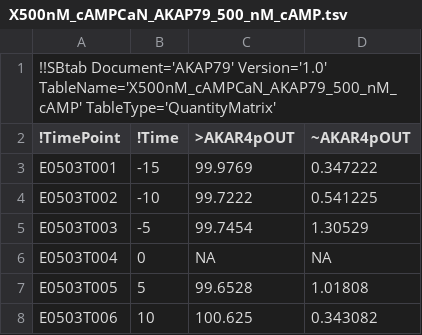
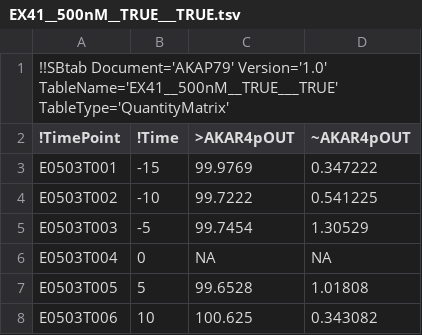
Before and after one commit to icpm-kth/AKAP79, a TSV file: EX41__500nM__TRUE___TRUE.tsv (was X500nM_cAMPCaN_AKAP79_500_nM_cAMP.tsv), drawn as a sheet; only a part is shown.

```diff
--- a/X500nM_cAMPCaN_AKAP79_500_nM_cAMP.tsv
+++ b/EX41__500nM__TRUE___TRUE.tsv
@@ -1,2 +1,2 @@
-!!SBtab Document='AKAP79' Version='1.0' TableName='X500nM_cAMPCaN_AKAP79_500_nM_cAMP' TableType='QuantityMatrix'
+!!SBtab Document='AKAP79' Version='1.0' TableName='EX41__500nM__TRUE___TRUE' TableType='QuantityMatrix'
 !TimePoint	!Time	>AKAR4pOUT	~AKAR4pOUT
```
Also changed, not shown: EX21__100nM__TRUE___TRUE.tsv, EX22__100nM__TRUE__FALSE.tsv, 27 other files.
